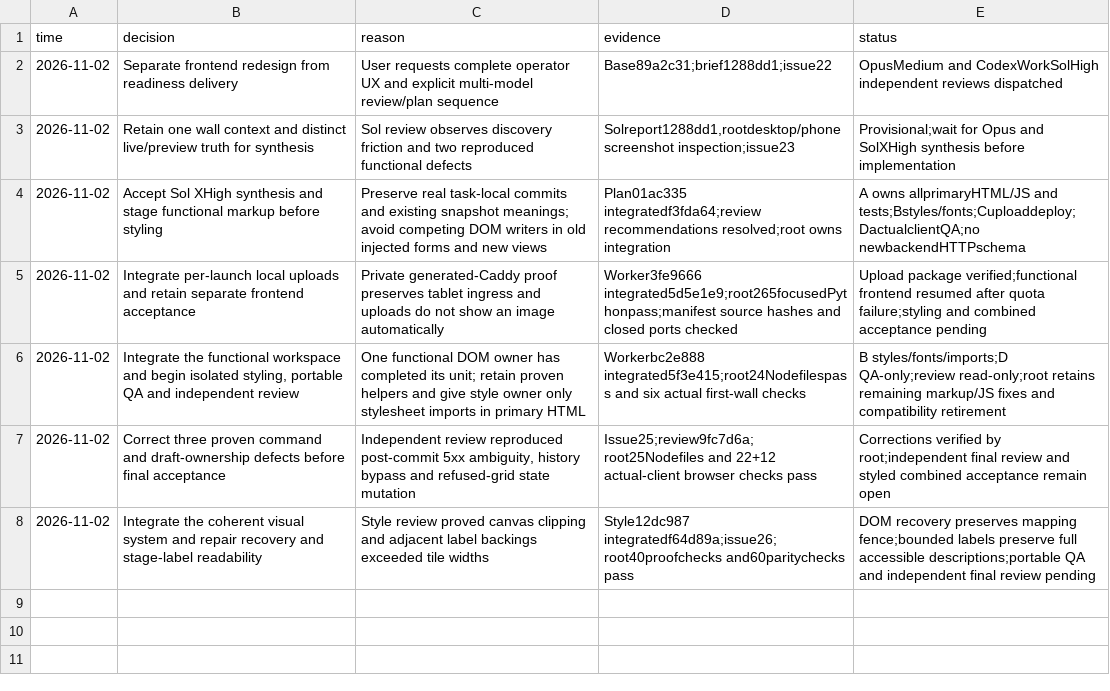
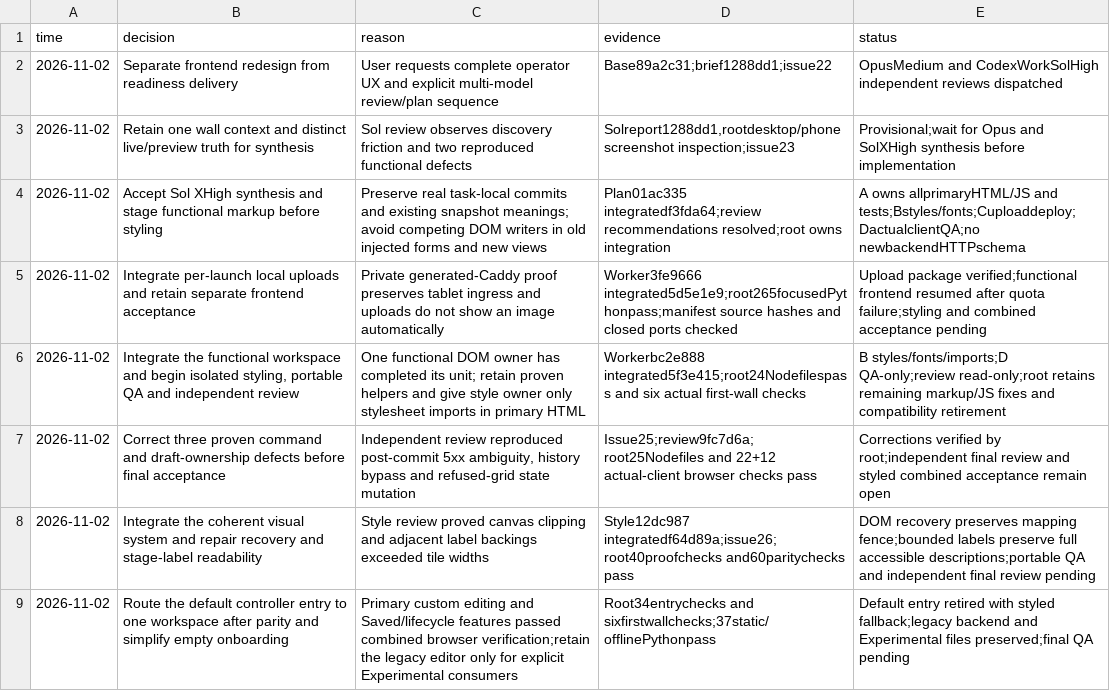
Before and after one commit to spicyneutrino/tablet-wall-ai, a TSV file: docs/frontend-redesign/DECISIONS.tsv, drawn as a sheet.

Commit message:
feat(ui): open one workspace from the controller entry

```diff
--- a/docs/frontend-redesign/DECISIONS.tsv
+++ b/docs/frontend-redesign/DECISIONS.tsv
@@ -8 +8,2 @@ time	decision	reason	evidence	status
 2026-11-02	Integrate the coherent visual system and repair recovery and stage-label readability	Style review proved canvas clipping and adjacent label backings exceeded tile widths	Style12dc987 integratedf64d89a;issue26;root40proofchecks and60paritychecks pass	DOM recovery preserves mapping fence;bounded labels preserve full accessible descriptions;portable QA and independent final review pending
+2026-11-02	Route the default controller entry to one workspace after parity and simplify empty onboarding	Primary custom editing and Saved/lifecycle features passed combined browser verification;retain the legacy editor only for explicit Experimental consumers	Root34entrychecks and sixfirstwallchecks;37static/offlinePythonpass	Default entry retired with styled fallback;legacy backend and Experimental files preserved;final QA pending
```
Also changed, not shown: 16 other files.
